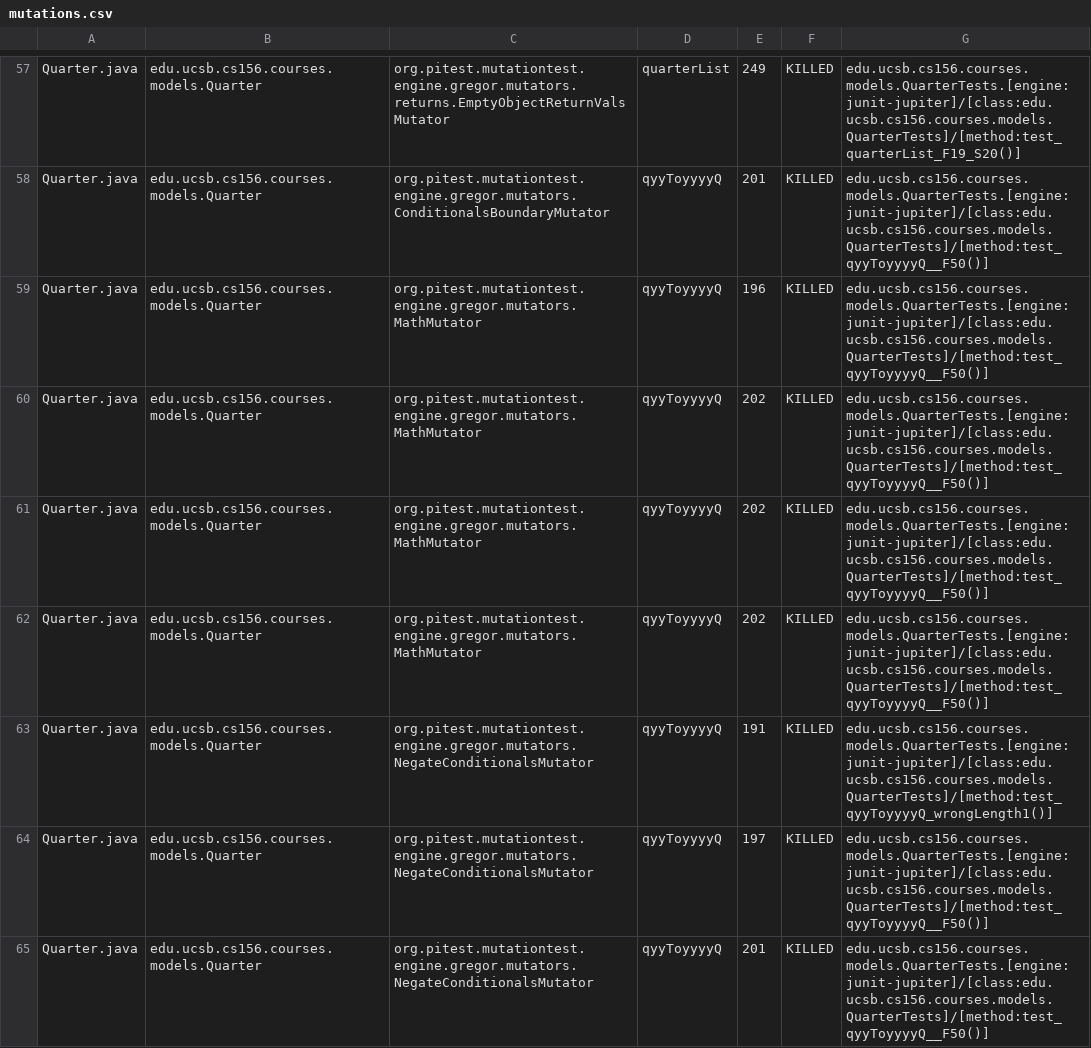
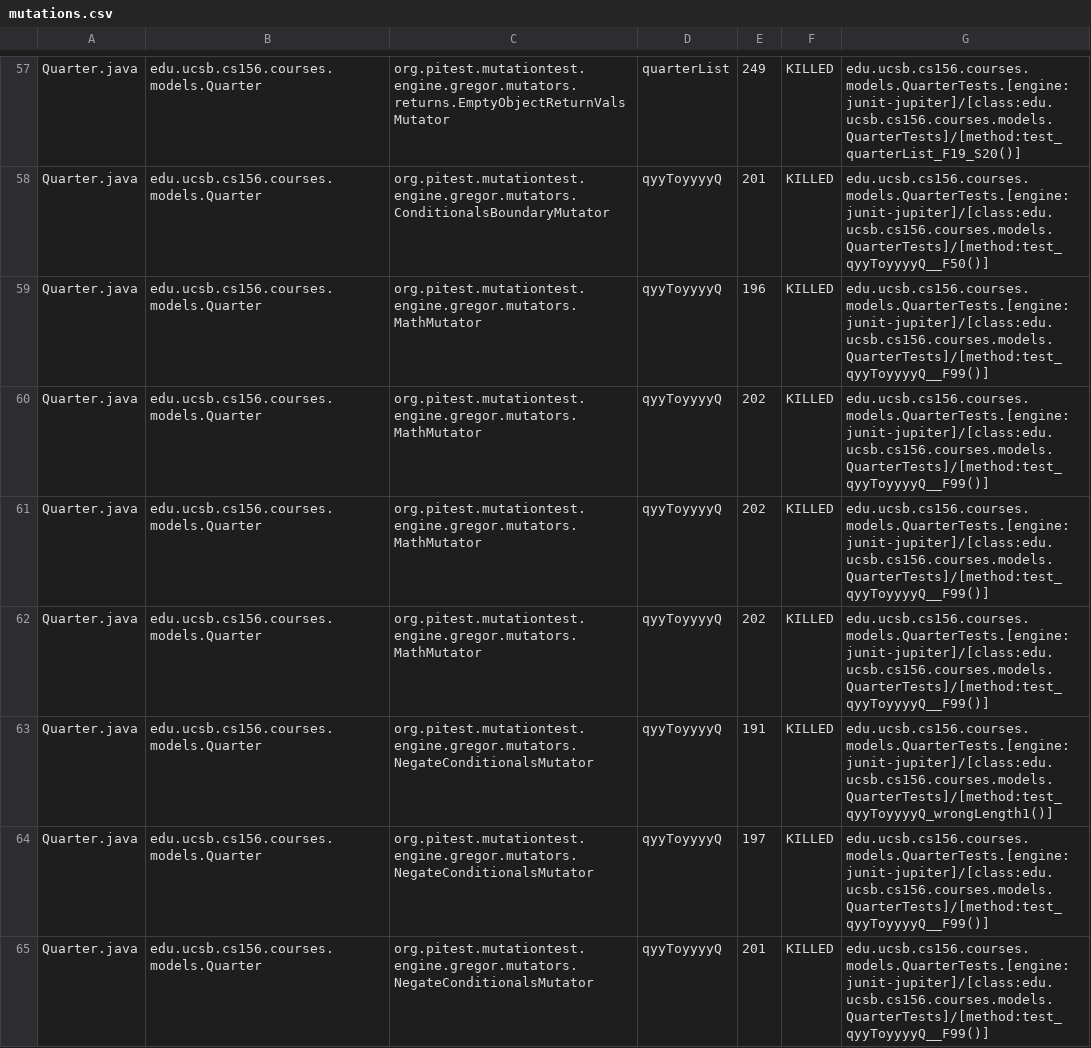
Before and after one commit to ucsb-cs156-w24/proj-courses-w24-5pm-3, a CSV file: prs/21/pitest/mutations.csv, drawn as a sheet; only a part is shown, gaps mark what is left out; the diff covers the shown part only.

Commit message:
Deploying to gh-pages from @ ucsb-cs156-w24/proj-courses-w24-5pm-3@5dd291e2c795c8e2ccdb4f3513ac874b63ba254b 🚀

```diff
--- a/prs/21/pitest/mutations.csv
+++ b/prs/21/pitest/mutations.csv
@@ -58,8 +58,8 @@ Quarter.java,edu.ucsb.cs156.courses.models.Quarter,org.pitest.mutationtest.engin
 Quarter.java,edu.ucsb.cs156.courses.models.Quarter,org.pitest.mutationtest.engine.gregor.mutators.ConditionalsBoundaryMutator,qyyToyyyyQ,201,KILLED,edu.ucsb.cs156.courses.models.QuarterTests.[engine:junit-jupiter]/[class:edu.ucsb.cs156.courses.models.QuarterTests]/[method:test_qyyToyyyyQ__F50()]
-Quarter.java,edu.ucsb.cs156.courses.models.Quarter,org.pitest.mutationtest.engine.gregor.mutators.MathMutator,qyyToyyyyQ,196,KILLED,edu.ucsb.cs156.courses.models.QuarterTests.[engine:junit-jupiter]/[class:edu.ucsb.cs156.courses.models.QuarterTests]/[method:test_qyyToyyyyQ__F50()]
-Quarter.java,edu.ucsb.cs156.courses.models.Quarter,org.pitest.mutationtest.engine.gregor.mutators.MathMutator,qyyToyyyyQ,202,KILLED,edu.ucsb.cs156.courses.models.QuarterTests.[engine:junit-jupiter]/[class:edu.ucsb.cs156.courses.models.QuarterTests]/[method:test_qyyToyyyyQ__F50()]
-Quarter.java,edu.ucsb.cs156.courses.models.Quarter,org.pitest.mutationtest.engine.gregor.mutators.MathMutator,qyyToyyyyQ,202,KILLED,edu.ucsb.cs156.courses.models.QuarterTests.[engine:junit-jupiter]/[class:edu.ucsb.cs156.courses.models.QuarterTests]/[method:test_qyyToyyyyQ__F50()]
-Quarter.java,edu.ucsb.cs156.courses.models.Quarter,org.pitest.mutationtest.engine.gregor.mutators.MathMutator,qyyToyyyyQ,202,KILLED,edu.ucsb.cs156.courses.models.QuarterTests.[engine:junit-jupiter]/[class:edu.ucsb.cs156.courses.models.QuarterTests]/[method:test_qyyToyyyyQ__F50()]
+Quarter.java,edu.ucsb.cs156.courses.models.Quarter,org.pitest.mutationtest.engine.gregor.mutators.MathMutator,qyyToyyyyQ,196,KILLED,edu.ucsb.cs156.courses.models.QuarterTests.[engine:junit-jupiter]/[class:edu.ucsb.cs156.courses.models.QuarterTests]/[method:test_qyyToyyyyQ__F99()]
+Quarter.java,edu.ucsb.cs156.courses.models.Quarter,org.pitest.mutationtest.engine.gregor.mutators.MathMutator,qyyToyyyyQ,202,KILLED,edu.ucsb.cs156.courses.models.QuarterTests.[engine:junit-jupiter]/[class:edu.ucsb.cs156.courses.models.QuarterTests]/[method:test_qyyToyyyyQ__F99()]
+Quarter.java,edu.ucsb.cs156.courses.models.Quarter,org.pitest.mutationtest.engine.gregor.mutators.MathMutator,qyyToyyyyQ,202,KILLED,edu.ucsb.cs156.courses.models.QuarterTests.[engine:junit-jupiter]/[class:edu.ucsb.cs156.courses.models.QuarterTests]/[method:test_qyyToyyyyQ__F99()]
+Quarter.java,edu.ucsb.cs156.courses.models.Quarter,org.pitest.mutationtest.engine.gregor.mutators.MathMutator,qyyToyyyyQ,202,KILLED,edu.ucsb.cs156.courses.models.QuarterTests.[engine:junit-jupiter]/[class:edu.ucsb.cs156.courses.models.QuarterTests]/[method:test_qyyToyyyyQ__F99()]
 Quarter.java,edu.ucsb.cs156.courses.models.Quarter,org.pitest.mutationtest.engine.gregor.mutators.NegateConditionalsMutator,qyyToyyyyQ,191,KILLED,edu.ucsb.cs156.courses.models.QuarterTests.[engine:junit-jupiter]/[class:edu.ucsb.cs156.courses.models.QuarterTests]/[method:test_qyyToyyyyQ_wrongLength1()]
-Quarter.java,edu.ucsb.cs156.courses.models.Quarter,org.pitest.mutationtest.engine.gregor.mutators.NegateConditionalsMutator,qyyToyyyyQ,197,KILLED,edu.ucsb.cs156.courses.models.QuarterTests.[engine:junit-jupiter]/[class:edu.ucsb.cs156.courses.models.QuarterTests]/[method:test_qyyToyyyyQ__F50()]
-Quarter.java,edu.ucsb.cs156.courses.models.Quarter,org.pitest.mutationtest.engine.gregor.mutators.NegateConditionalsMutator,qyyToyyyyQ,201,KILLED,edu.ucsb.cs156.courses.models.QuarterTests.[engine:junit-jupiter]/[class:edu.ucsb.cs156.courses.models.QuarterTests]/[method:test_qyyToyyyyQ__F50()]
+Quarter.java,edu.ucsb.cs156.courses.models.Quarter,org.pitest.mutationtest.engine.gregor.mutators.NegateConditionalsMutator,qyyToyyyyQ,197,KILLED,edu.ucsb.cs156.courses.models.QuarterTests.[engine:junit-jupiter]/[class:edu.ucsb.cs156.courses.models.QuarterTests]/[method:test_qyyToyyyyQ__F99()]
+Quarter.java,edu.ucsb.cs156.courses.models.Quarter,org.pitest.mutationtest.engine.gregor.mutators.NegateConditionalsMutator,qyyToyyyyQ,201,KILLED,edu.ucsb.cs156.courses.models.QuarterTests.[engine:junit-jupiter]/[class:edu.ucsb.cs156.courses.models.QuarterTests]/[method:test_qyyToyyyyQ__F99()]
```
Also changed, not shown: 106 edited cells elsewhere in this file, 39 other files.
